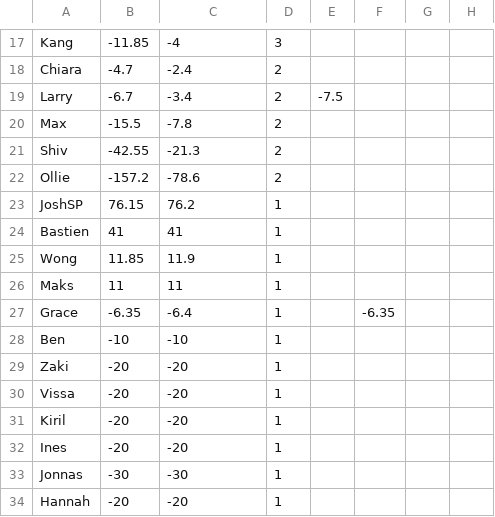
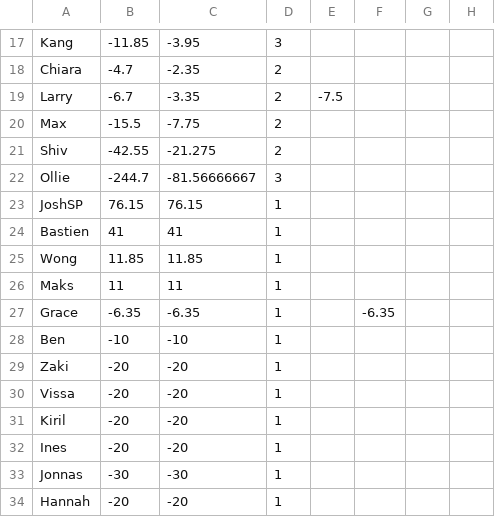
Before and after one commit to panstenos/Poker-Game-Analysis-using-Plotly-Dash, a CSV file: data/data.csv, drawn as a sheet; only a part is shown, gaps mark what is left out; the diff covers the shown part only; the diff names each change by its address in the sheet, - before the commit and + after, or states it on an @@ line.

```diff
--- a/data/data.csv
+++ b/data/data.csv
-C17: -4
+C17: -3.95
-C18: -2.4
+C18: -2.35
-C19: -3.4
+C19: -3.35
-C20: -7.8
+C20: -7.75
-C21: -21.3
+C21: -21.275
-B22: -157.2
+B22: -244.7
-C22: -78.6
+C22: -81.56666667
-D22: 2
+D22: 3
-C23: 76.2
+C23: 76.15
-C25: 11.9
+C25: 11.85
-C27: -6.4
+C27: -6.35
```
Also changed, not shown: 32 edited cells elsewhere in this file, 2 other files.
